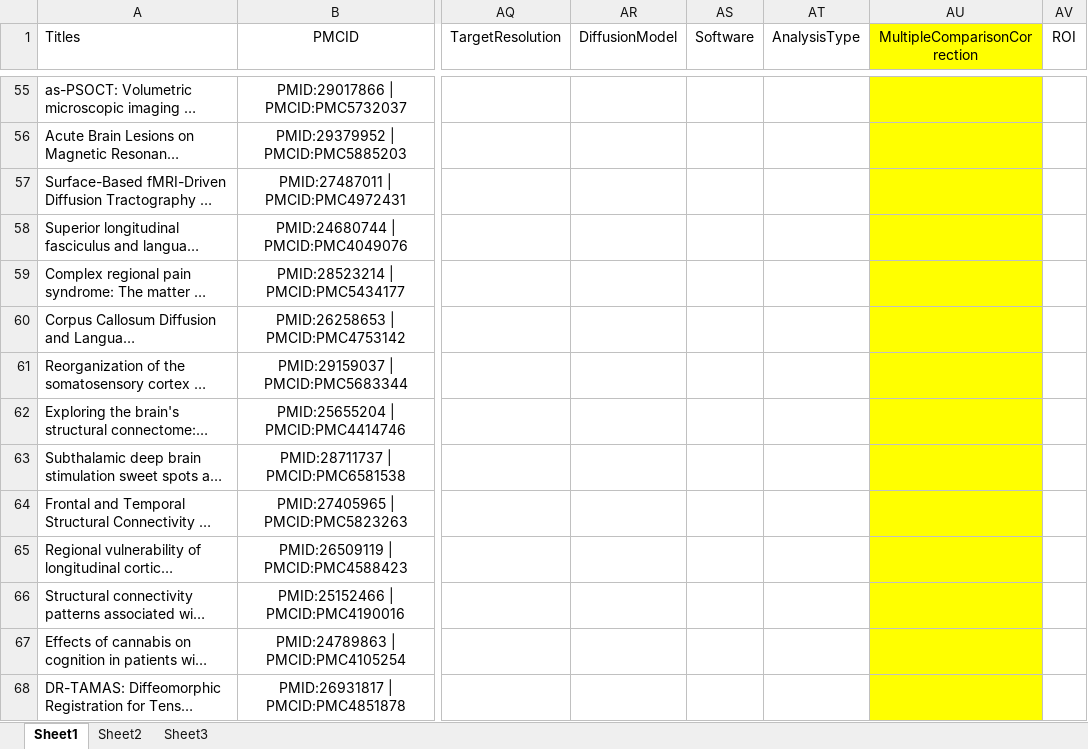
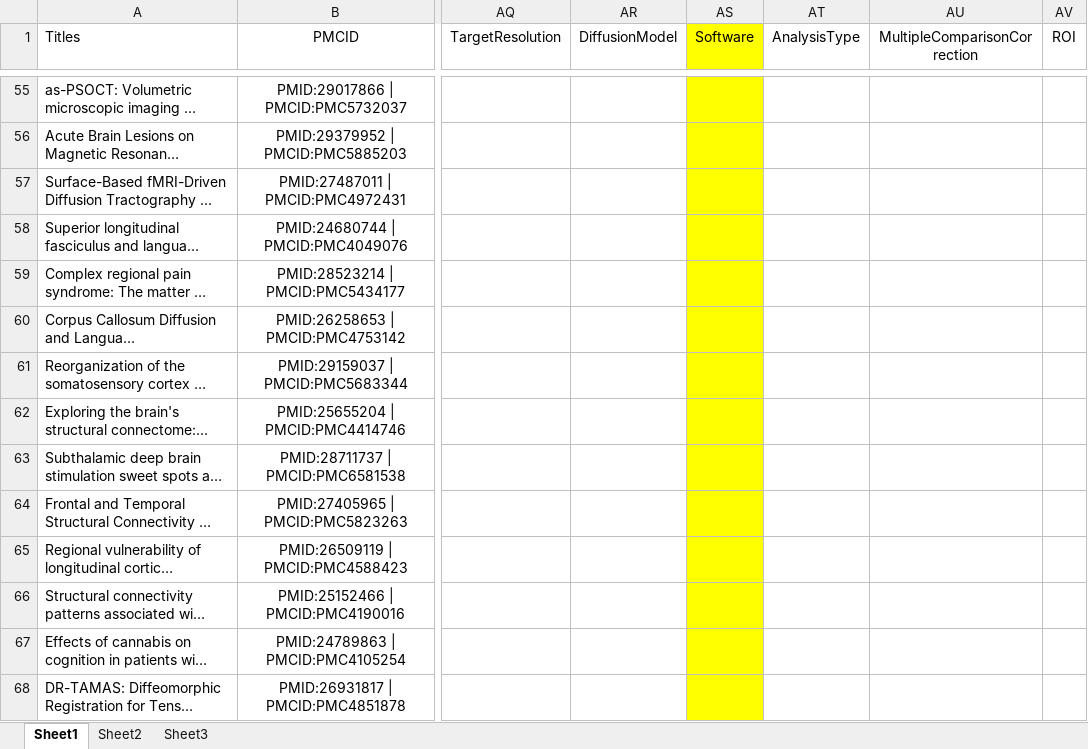
Before and after one commit to xuagu37/dMRIMethodsReporting, an Excel workbook: articles/pubmed_result_evaluation_color.xlsm, sheet Sheet1, drawn as a sheet; only a part is shown, gaps mark what is left out; long unchanged cells end in …; values as stored, in another font and other column widths than the file's, no borders; conditional formats not drawn; the diff covers the shown part only; the diff names each change by its address in the sheet, - before the commit and + after, or states it on an @@ line.

```diff
--- a/articles/pubmed_result_evaluation_color.xlsm (sheet Sheet1)
+++ b/articles/pubmed_result_evaluation_color.xlsm (sheet Sheet1)
-AS1 fill: none
+AS1 fill: #FFFF00
-AU1 fill: #FFFF00
+AU1 fill: none
-AS55:AS68 fill: none
+AS55:AS68 fill: #FFFF00
-AU55:AU68 fill: #FFFF00
+AU55:AU68 fill: none
```
Also changed, not shown: 2 added rows, 2 removed rows, 3 edited cells and cell formats elsewhere in this sheet.
